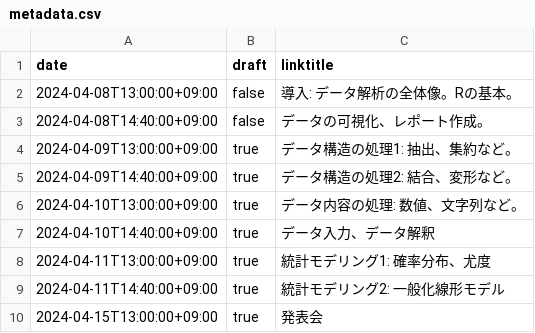
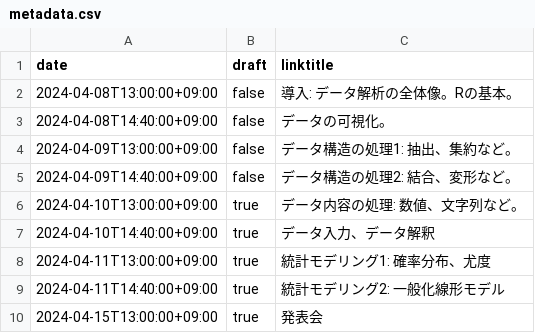
Before and after one commit to heavywatal/slides, a CSV file: content/tohoku2024r/.knitr/metadata.csv, drawn as a sheet.

Commit message:
:construction: Publish 3 and 4 of tohoku2024r

```diff
--- a/content/tohoku2024r/.knitr/metadata.csv
+++ b/content/tohoku2024r/.knitr/metadata.csv
@@ -2,5 +2,5 @@ date,draft,linktitle
 2024-04-08T13:00:00+09:00,false,導入: データ解析の全体像。Rの基本。
-2024-04-08T14:40:00+09:00,false,データの可視化、レポート作成。
-2024-04-09T13:00:00+09:00,true,データ構造の処理1: 抽出、集約など。
-2024-04-09T14:40:00+09:00,true,データ構造の処理2: 結合、変形など。
+2024-04-08T14:40:00+09:00,false,データの可視化。
+2024-04-09T13:00:00+09:00,false,データ構造の処理1: 抽出、集約など。
+2024-04-09T14:40:00+09:00,false,データ構造の処理2: 結合、変形など。
 2024-04-10T13:00:00+09:00,true,データ内容の処理: 数値、文字列など。
```
Also changed, not shown: 9 other files.
